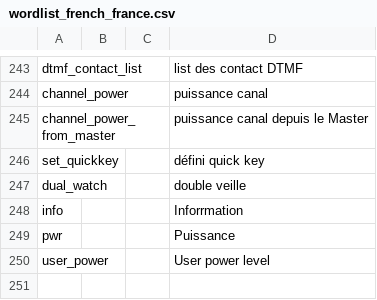
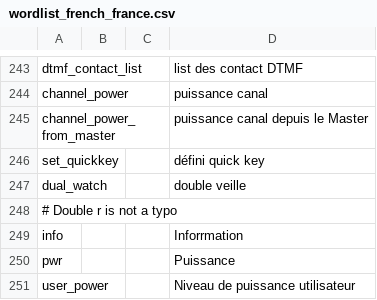
Before and after one commit to vk7js/voice-prompts, a CSV file: languages/french/wordlist_french_france.csv, drawn as a sheet; only a part is shown, gaps mark what is left out.

Commit message:
Update user_power.

```diff
--- a/languages/french/wordlist_french_france.csv
+++ b/languages/french/wordlist_french_france.csv
@@ -247,4 +247,5 @@ set_quickkey,,,défini quick key
 dual_watch,,,double veille
+# Double r is not a typo
 info,,,Inforrmation
 pwr,,,Puissance
-user_power,,,User power level
+user_power,,,Niveau de puissance utilisateur
```
